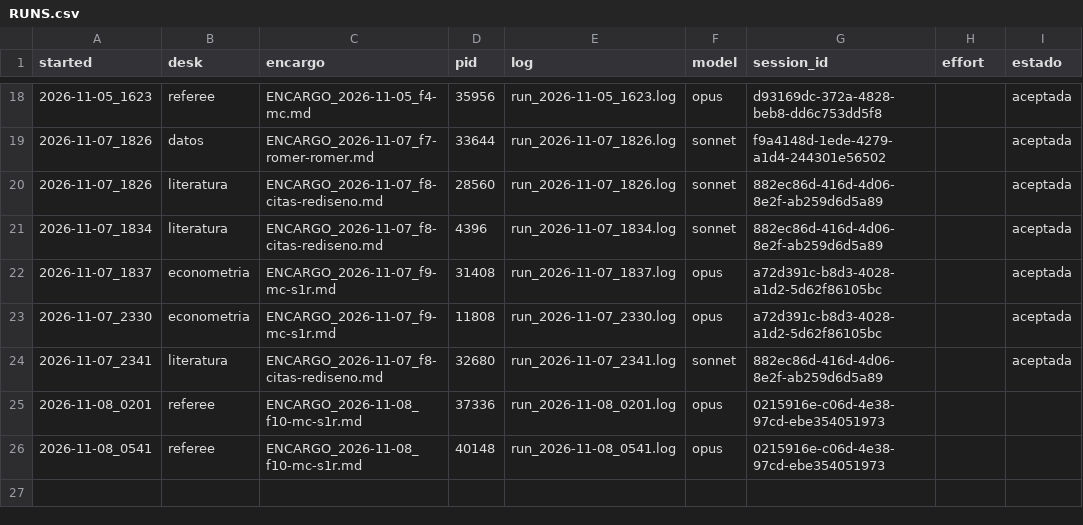
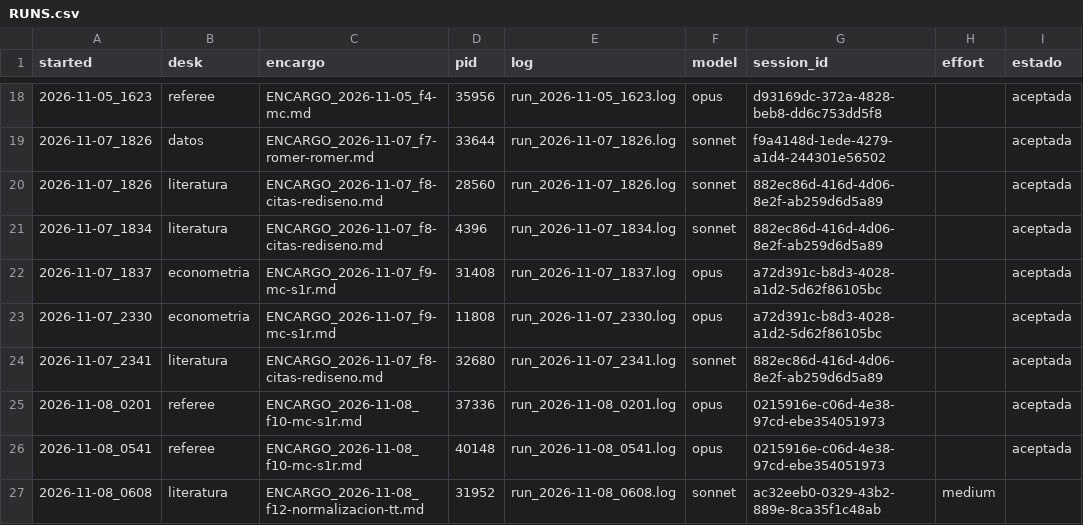
Before and after one commit to alopezlamata-glitch/research-desk, a CSV file: desks/RUNS.csv, drawn as a sheet; only a part is shown, gaps mark what is left out.

```diff
--- a/desks/RUNS.csv
+++ b/desks/RUNS.csv
@@ -24,3 +24,4 @@ started,desk,encargo,pid,log,model,session_id,effort,estado
 2026-11-07_2341,literatura,ENCARGO_2026-11-07_f8-citas-rediseno.md,32680,run_2026-11-07_2341.log,sonnet,882ec86d-416d-4d06-8e2f-ab259d6d5a89,,aceptada
-2026-11-08_0201,referee,ENCARGO_2026-11-08_f10-mc-s1r.md,37336,run_2026-11-08_0201.log,opus,0215916e-c06d-4e38-97cd-ebe354051973,,
-2026-11-08_0541,referee,ENCARGO_2026-11-08_f10-mc-s1r.md,40148,run_2026-11-08_0541.log,opus,0215916e-c06d-4e38-97cd-ebe354051973,,
+2026-11-08_0201,referee,ENCARGO_2026-11-08_f10-mc-s1r.md,37336,run_2026-11-08_0201.log,opus,0215916e-c06d-4e38-97cd-ebe354051973,,aceptada
+2026-11-08_0541,referee,ENCARGO_2026-11-08_f10-mc-s1r.md,40148,run_2026-11-08_0541.log,opus,0215916e-c06d-4e38-97cd-ebe354051973,,aceptada
+2026-11-08_0608,literatura,ENCARGO_2026-11-08_f12-normalizacion-tt.md,31952,run_2026-11-08_0608.log,sonnet,ac32eeb0-0329-43b2-889e-8ca35f1c48ab,medium,
```
Also changed, not shown: 5 other files.
